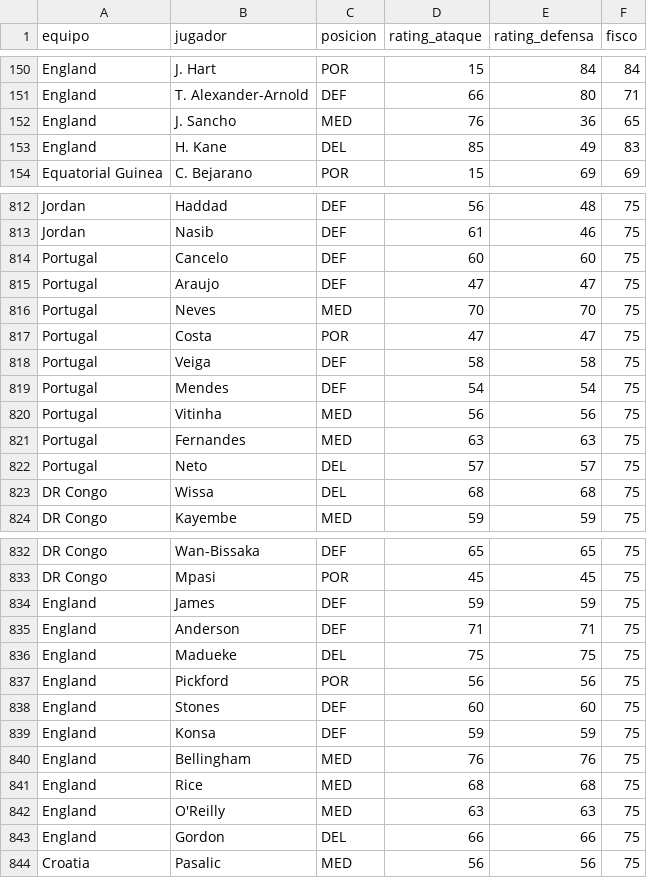
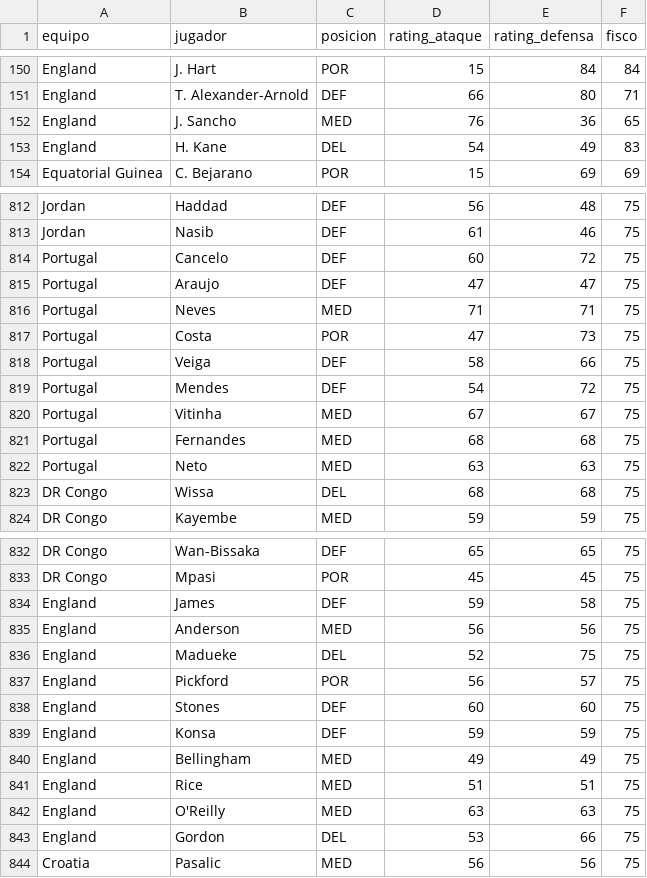
Before and after one commit to pepinosauriodmg-byte/Predecir-partidos, a CSV file: rendimiento_jugadores.csv, drawn as a sheet; only a part is shown, gaps mark what is left out; the diff covers the shown part only.

```diff
--- a/rendimiento_jugadores.csv
+++ b/rendimiento_jugadores.csv
@@ -152,3 +152,3 @@ England,T. Alexander-Arnold,DEF,66,80,71
 England,J. Sancho,MED,76,36,65
-England,H. Kane,DEL,85,49,83
+England,H. Kane,DEL,54,49,83
 Equatorial Guinea,C. Bejarano,POR,15,69,69
@@ -813,11 +813,11 @@ Jordan,Haddad,DEF,56,48,75
 Jordan,Nasib,DEF,61,46,75
-Portugal,Cancelo,DEF,60,60,75
+Portugal,Cancelo,DEF,60,72,75
 Portugal,Araujo,DEF,47,47,75
-Portugal,Neves,MED,70,70,75
-Portugal,Costa,POR,47,47,75
-Portugal,Veiga,DEF,58,58,75
-Portugal,Mendes,DEF,54,54,75
-Portugal,Vitinha,MED,56,56,75
-Portugal,Fernandes,MED,63,63,75
-Portugal,Neto,DEL,57,57,75
+Portugal,Neves,MED,71,71,75
+Portugal,Costa,POR,47,73,75
+Portugal,Veiga,DEF,58,66,75
+Portugal,Mendes,DEF,54,72,75
+Portugal,Vitinha,MED,67,67,75
+Portugal,Fernandes,MED,68,68,75
+Portugal,Neto,MED,63,63,75
 DR Congo,Wissa,DEL,68,68,75
@@ -833,12 +833,12 @@ DR Congo,Wan-Bissaka,DEF,65,65,75
 DR Congo,Mpasi,POR,45,45,75
-England,James,DEF,59,59,75
-England,Anderson,DEF,71,71,75
-England,Madueke,DEL,75,75,75
-England,Pickford,POR,56,56,75
+England,James,DEF,59,58,75
+England,Anderson,MED,56,56,75
+England,Madueke,DEL,52,75,75
+England,Pickford,POR,56,57,75
 England,Stones,DEF,60,60,75
 England,Konsa,DEF,59,59,75
-England,Bellingham,MED,76,76,75
-England,Rice,MED,68,68,75
+England,Bellingham,MED,49,49,75
+England,Rice,MED,51,51,75
 England,O'Reilly,MED,63,63,75
-England,Gordon,DEL,66,66,75
+England,Gordon,DEL,53,66,75
 Croatia,Pasalic,MED,56,56,75
```
Also changed, not shown: 8 added rows and 30 edited cells elsewhere in this file, historial_con_elo.csv, partidos_manuales.csv, 1 other file.
